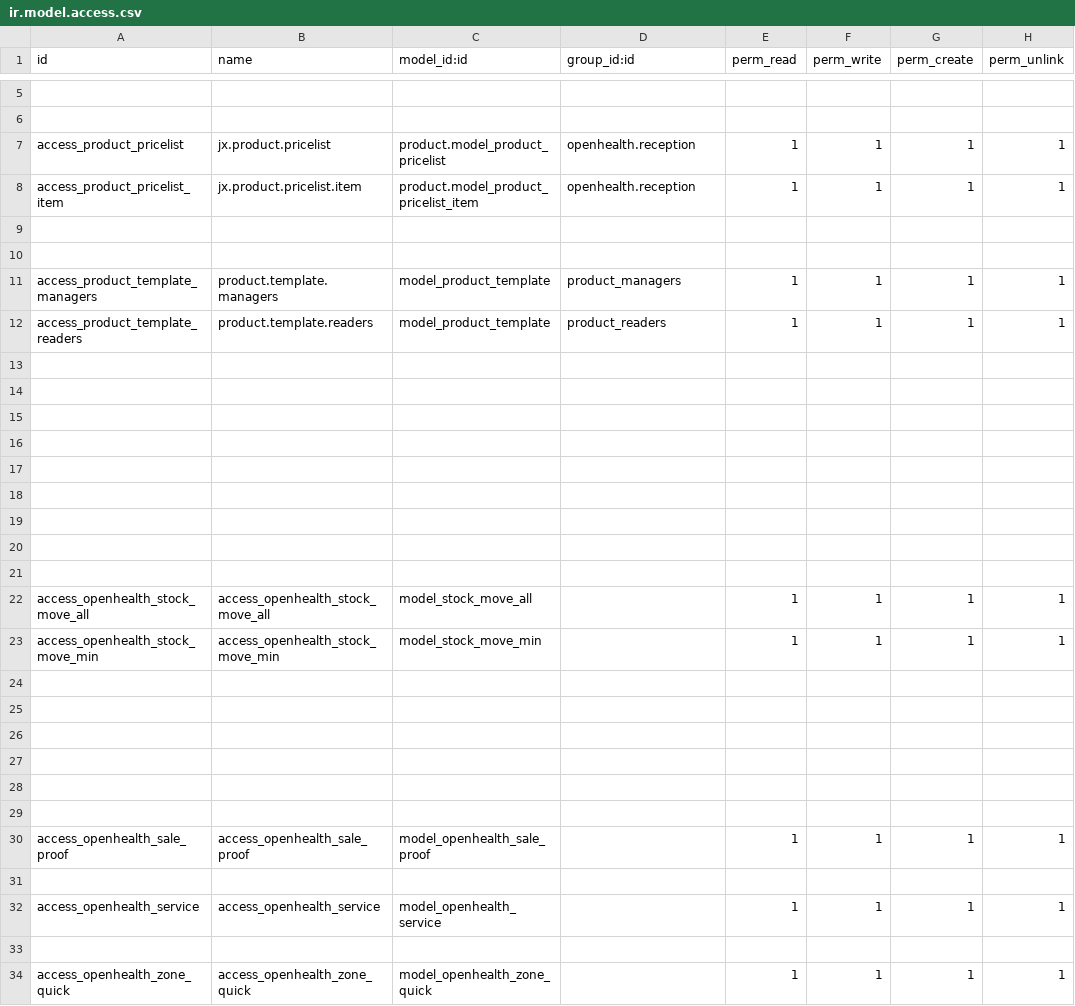
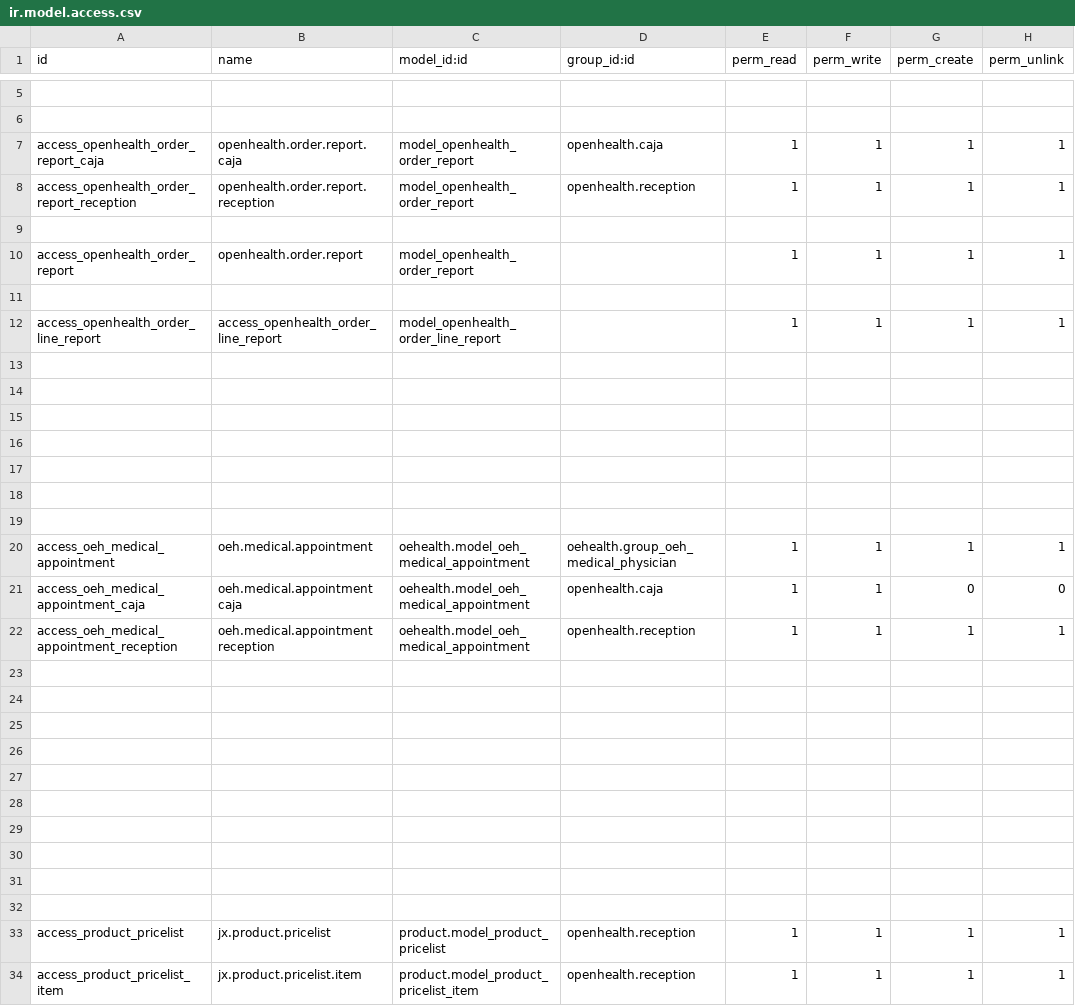
Before and after one commit to gibil5/openhealth, a CSV file: security/ir.model.access.csv, drawn as a sheet; only a part is shown, gaps mark what is left out; the shorter side is filled out with more unchanged rows; the diff covers the shown part only.

```diff
--- a/security/ir.model.access.csv
+++ b/security/ir.model.access.csv
@@ -6,2 +6,28 @@ id,name,model_id:id,group_id:id,perm_read,perm_write,perm_create,perm_unlink
 
+access_openhealth_order_report_caja,openhealth.order.report.caja,model_openhealth_order_report,openhealth.caja,1,1,1,1
+access_openhealth_order_report_reception,openhealth.order.report.reception,model_openhealth_order_report,openhealth.reception,1,1,1,1
+
+access_openhealth_order_report,openhealth.order.report,model_openhealth_order_report,,1,1,1,1
+
+access_openhealth_order_line_report,access_openhealth_order_line_report,model_openhealth_order_line_report,,1,1,1,1
+
+
+
+
+
+
+
+access_oeh_medical_appointment,oeh.medical.appointment,oehealth.model_oeh_medical_appointment,oehealth.group_oeh_medical_physician,1,1,1,1
+access_oeh_medical_appointment_caja,oeh.medical.appointment caja,oehealth.model_oeh_medical_appointment,openhealth.caja,1,1,0,0
+access_oeh_medical_appointment_reception,oeh.medical.appointment reception,oehealth.model_oeh_medical_appointment,openhealth.reception,1,1,1,1
+
+
+
+
+
+
+
+
+
+
 access_product_pricelist,jx.product.pricelist,product.model_product_pricelist,openhealth.reception,1,1,1,1
```
Also changed, not shown: 3 removed rows elsewhere in this file, security/ir.model.access.BUF.csv, 45 other files.
